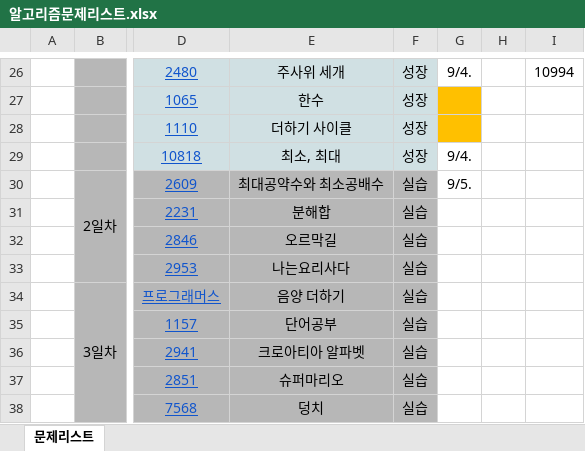
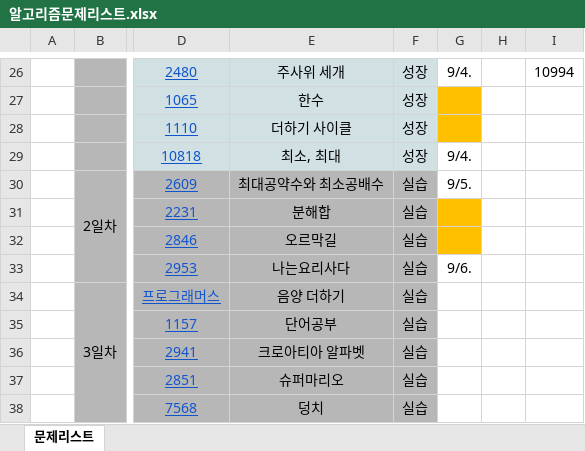
Before and after one commit to leesangyongsong/TIL, an Excel workbook: 기타_알고리즘1일1문제/알고리즘문제리스트.xlsx, sheet 문제리스트, drawn as a sheet; only a part is shown, gaps mark what is left out; values as stored, in another font and other column widths than the file's, no borders; the diff names each change by its address in the sheet, - before the commit and + after, or states it on an @@ line.

Commit message:
0906 알고리즘 문제풀이

```diff
--- a/기타_알고리즘1일1문제/알고리즘문제리스트.xlsx (sheet 문제리스트)
+++ b/기타_알고리즘1일1문제/알고리즘문제리스트.xlsx (sheet 문제리스트)
-G31:G32 fill: none
+G31:G32 fill: #FFC000
-G33: (empty)
+G33: 9/6.
```
Also changed, not shown: 6 other files.
